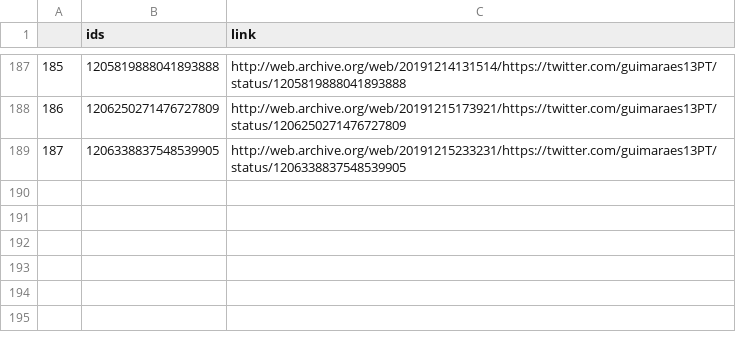
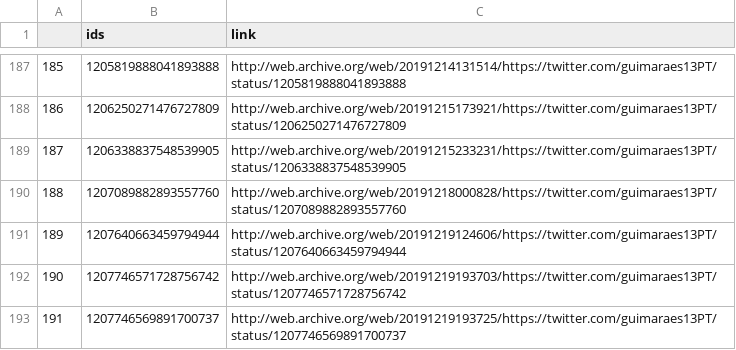
Before and after one commit to projeto7c0/7c0-core, a CSV file: csv/tweets_deletados_de_guimaraes13pt.csv, drawn as a sheet; only a part is shown, gaps mark what is left out.

```diff
--- a/csv/tweets_deletados_de_guimaraes13pt.csv
+++ b/csv/tweets_deletados_de_guimaraes13pt.csv
@@ -189 +189,5 @@
 187,1206338837548539905,http://web.archive.org/web/20191215233231/https://twitter.com/guimaraes13PT/status/1206338837548539905
+188,1207089882893557760,http://web.archive.org/web/20191218000828/https://twitter.com/guimaraes13PT/status/1207089882893557760
+189,1207640663459794944,http://web.archive.org/web/20191219124606/https://twitter.com/guimaraes13PT/status/1207640663459794944
+190,1207746571728756742,http://web.archive.org/web/20191219193703/https://twitter.com/guimaraes13PT/status/1207746571728756742
+191,1207746569891700737,http://web.archive.org/web/20191219193725/https://twitter.com/guimaraes13PT/status/1207746569891700737
```
Also changed, not shown: csv/tweets_deletados_de_biradopindare.csv, csv/tweets_deletados_de_chico_dangelo.csv, 27 other files.
